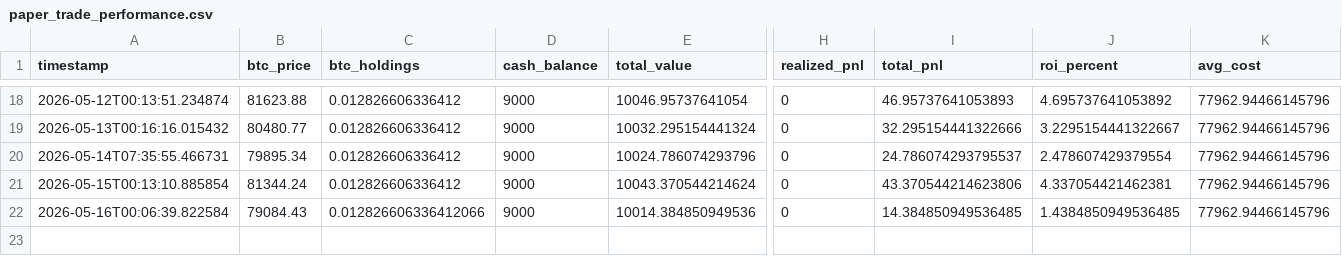
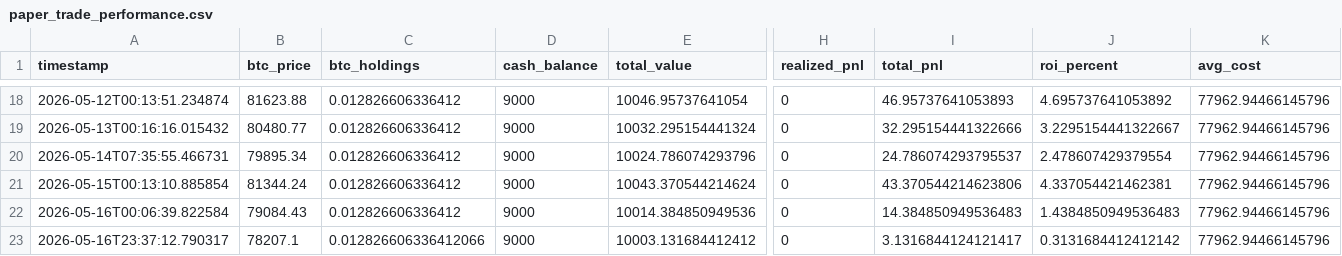
Before and after one commit to knoxper10-web/btc-paper-trade, a CSV file: paper_trade_performance.csv, drawn as a sheet; only a part is shown, gaps mark what is left out; rows hold the shown columns only; the diff names each change by its address in the sheet, - before the commit and + after, or states it on an @@ line.

```diff
--- a/paper_trade_performance.csv
+++ b/paper_trade_performance.csv
-C22 (btc_holdings): 0.012826606336412066
+C22 (btc_holdings): 0.012826606336412
-I22 (total_pnl): 14.384850949536485
+I22 (total_pnl): 14.384850949536483
-J22 (roi_percent): 1.4384850949536485
+J22 (roi_percent): 1.4384850949536483
+row 23: 2026-05-16T23:37:12.790317 | 78207.1 | 0.012826606336412066 | 9000 | 10003.131684412412 | 0 | 3.1316844124121417 | 0.3131684412412142 | 77962.94466145796
```
